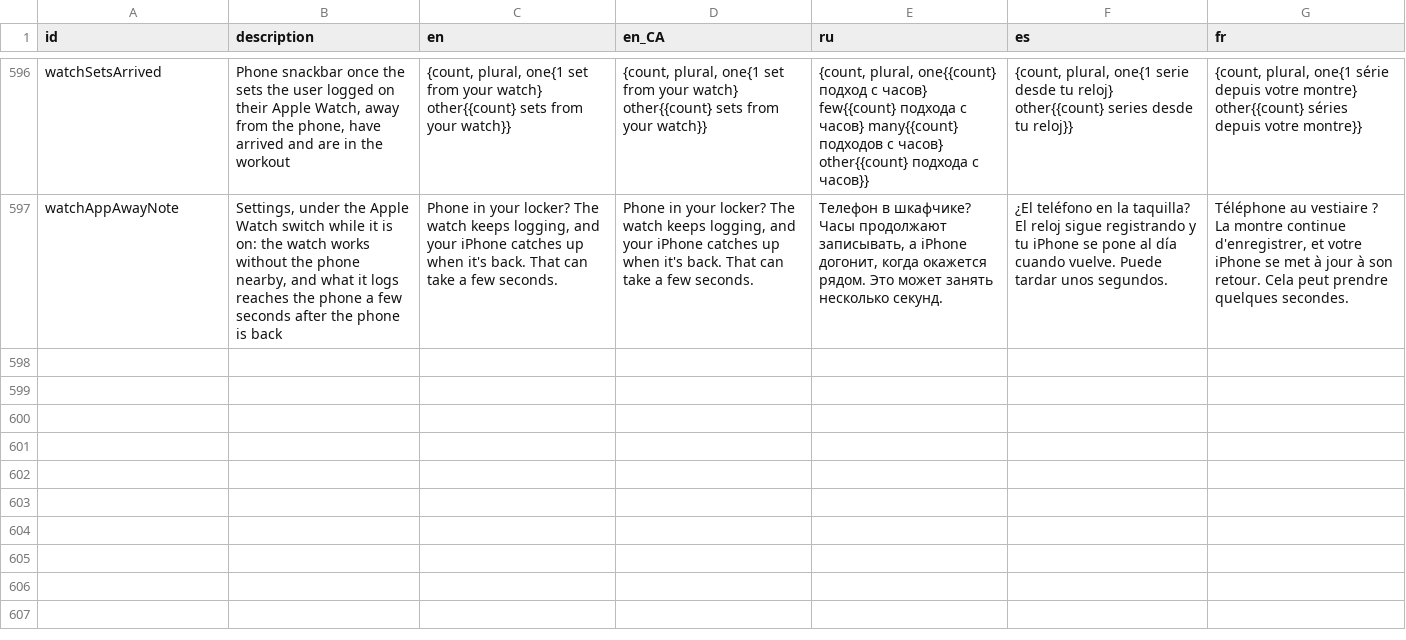
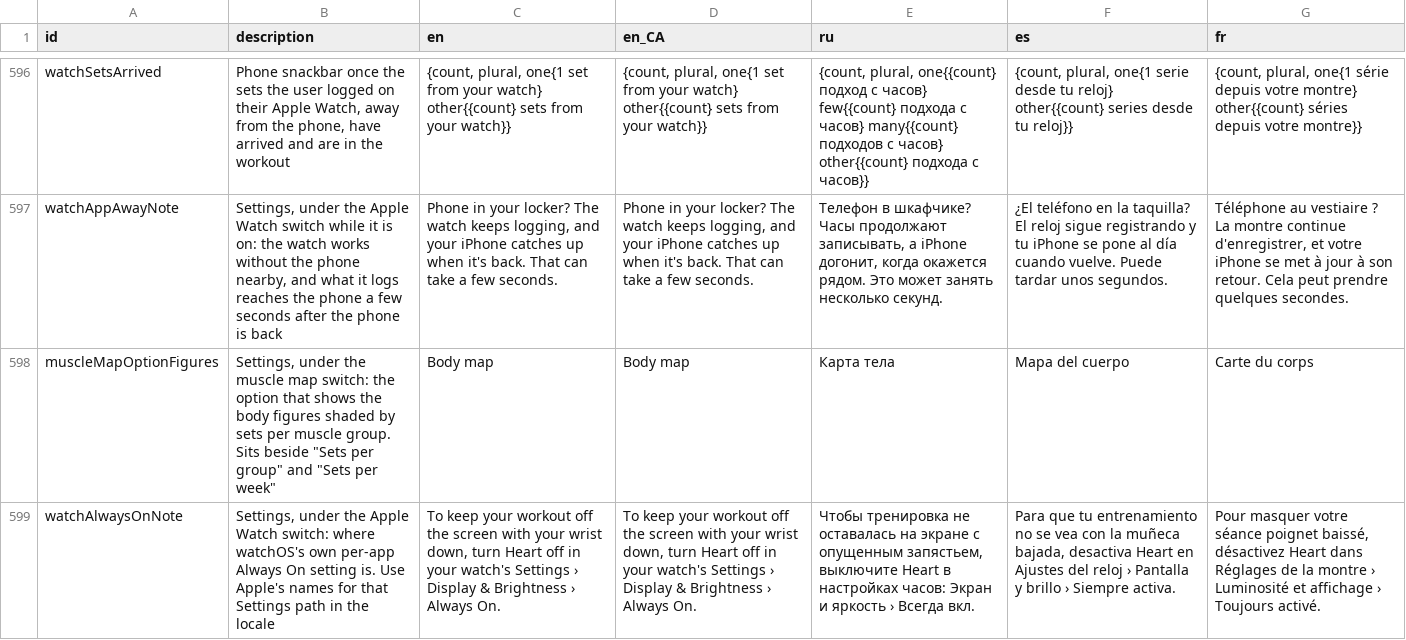
Before and after one commit to kit-g/heart-of-yours, a CSV file: shared/heart_language/scripts/translations.csv, drawn as a sheet; only a part is shown, gaps mark what is left out; the diff names each change by its address in the sheet, - before the commit and + after, or states it on an @@ line.

```diff
--- a/shared/heart_language/scripts/translations.csv
+++ b/shared/heart_language/scripts/translations.csv
+row 598: muscleMapOptionFigures | Settings, under the muscle map switch: the option that shows the body figures shaded by sets per muscle group. Sits beside "Sets per group" and "Sets per week" | Body map | Body map | Карта тела | Mapa del cuerpo | Carte du corps
+row 599: watchAlwaysOnNote | Settings, under the Apple Watch switch: where watchOS's own per-app Always On setting is. Use Apple's names for that Settings path in the locale | To keep your workout off the screen with your wrist down, turn Heart off in your watch's Settings › Display & Brightness › Always On. | To keep your workout off the screen with your wrist down, turn Heart off in your watch's Settings › Display & Brightness › Always On. | Чтобы тренировка не оставалась на экране с опущенным запястьем, выключите Heart в настройках часов: Экран и яркость › Всегда вкл. | Para que tu entrenamiento no se vea con la muñeca bajada, desactiva Heart en Ajustes del reloj › Pantalla y brillo › Siempre activa. | Pour masquer votre séance poignet baissé, désactivez Heart dans Réglages de la montre › Luminosité et affichage › Toujours activé.
```
Also changed, not shown: 10 other files.
